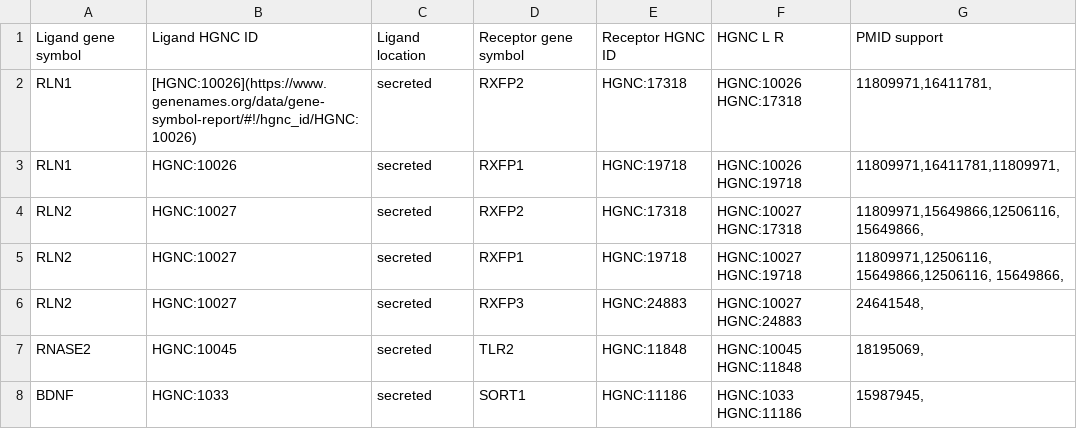
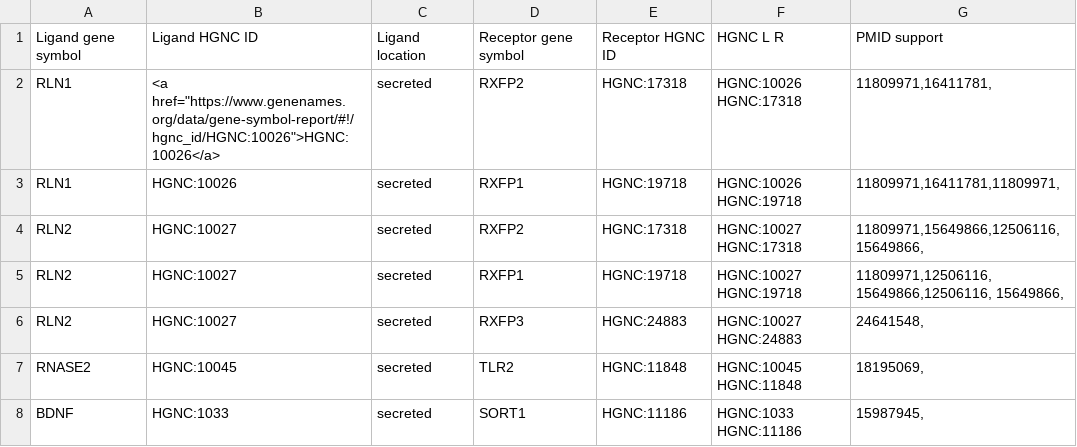
Before and after one commit to asrhou/NATMI, a CSV file: _data/lsps.csv, drawn as a sheet; only a part is shown.

Commit message:
Update lsps.csv

```diff
--- a/_data/lsps.csv
+++ b/_data/lsps.csv
@@ -1,3 +1,3 @@
 Ligand gene symbol,Ligand HGNC ID,Ligand location,Receptor gene symbol,Receptor HGNC ID,HGNC L R,PMID support
-RLN1,[HGNC:10026](https://www.genenames.org/data/gene-symbol-report/#!/hgnc_id/HGNC:10026),secreted,RXFP2,HGNC:17318,HGNC:10026 HGNC:17318,"11809971,16411781,"
+RLN1,<a href="https://www.genenames.org/data/gene-symbol-report/#!/hgnc_id/HGNC:10026">HGNC:10026</a>,secreted,RXFP2,HGNC:17318,HGNC:10026 HGNC:17318,"11809971,16411781,"
 RLN1,HGNC:10026,secreted,RXFP1,HGNC:19718,HGNC:10026 HGNC:19718,"11809971,16411781,11809971,"
```
